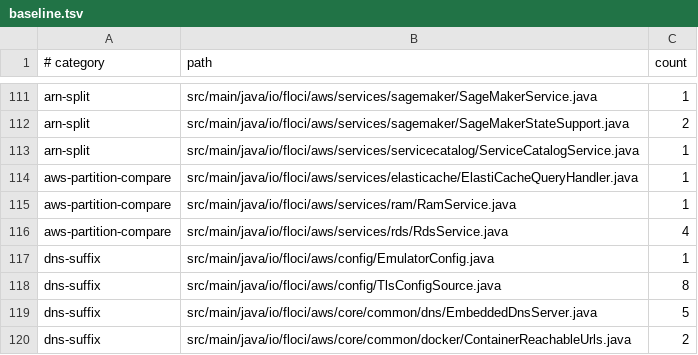
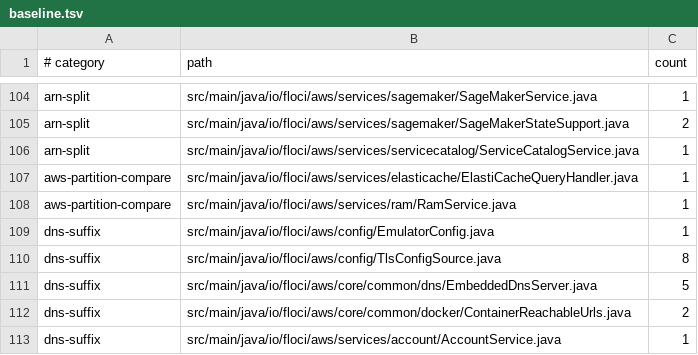
Before and after one commit to alchemy-run/floci, a TSV file: tools/partition/baseline.tsv, drawn as a sheet; only a part is shown, gaps mark what is left out; the shorter side is filled out with more unchanged rows; the diff covers the shown part only; the diff names each change by its address in the sheet, - before the commit and + after, or states it on an @@ line.

Commit message:
chore: register Redshift Serverless handlers, document new actions, refresh partition baseline

```diff
--- a/tools/partition/baseline.tsv
+++ b/tools/partition/baseline.tsv
-row 116: aws-partition-compare | src/main/java/io/floci/aws/services/rds/RdsService.java | 4
```
Also changed, not shown: 11 removed rows and 1 edited cell elsewhere in this file, 3 other files.
